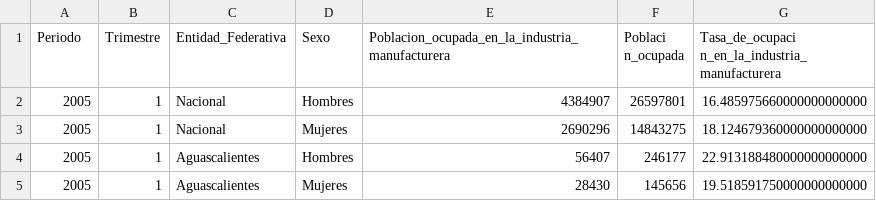
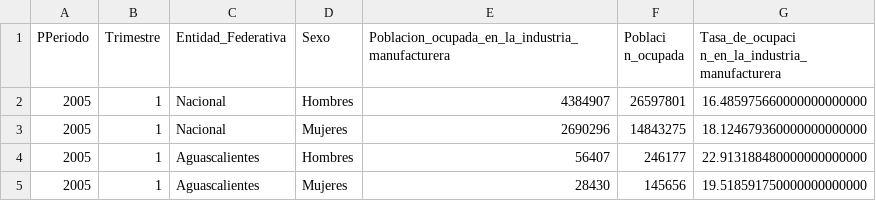
Before and after one commit to AremyDiaz/Plataformas, a CSV file: file.csv, drawn as a sheet; only a part is shown.

Commit message:
Doble P

```diff
--- a/file.csv
+++ b/file.csv
@@ -1,2 +1,2 @@
-Periodo,Trimestre,Entidad_Federativa,Sexo,Poblacion_ocupada_en_la_industria_manufacturera,Poblaci n_ocupada,Tasa_de_ocupaci n_en_la_industria_manufacturera
+PPeriodo,Trimestre,Entidad_Federativa,Sexo,Poblacion_ocupada_en_la_industria_manufacturera,Poblaci n_ocupada,Tasa_de_ocupaci n_en_la_industria_manufacturera
 2005,1,Nacional,Hombres,4384907,26597801,16.485975660000000000000
```
